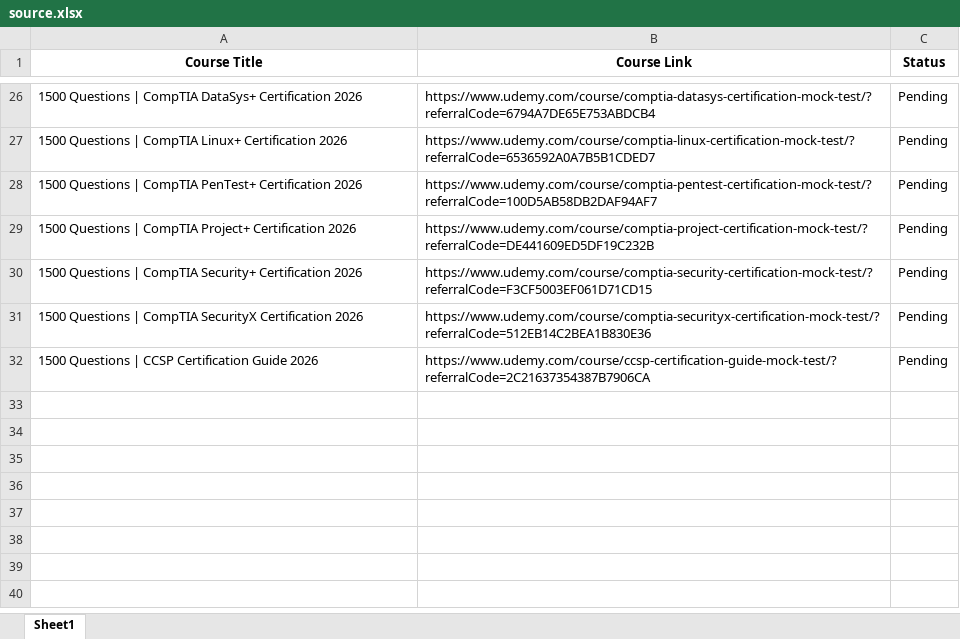
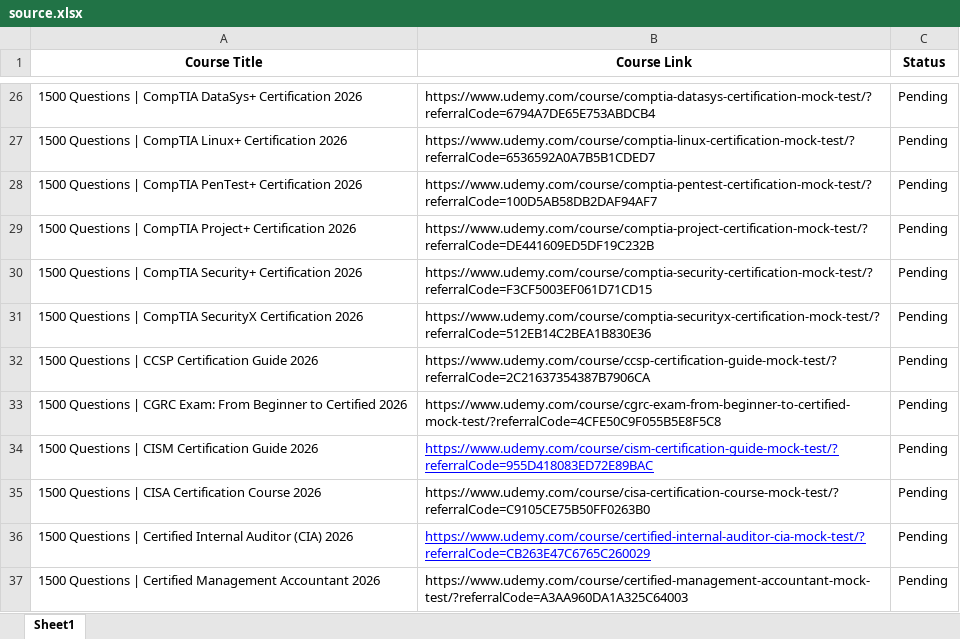
Before and after one commit to cssmatter/linkedin-page-rss, an Excel workbook: source.xlsx, sheet Sheet1, drawn as a sheet; only a part is shown, gaps mark what is left out; values as stored, in another font and other column widths than the file's, no borders; the diff names each change by its address in the sheet, - before the commit and + after, or states it on an @@ line.

Commit message:
Update source.xlsx

```diff
--- a/source.xlsx (sheet Sheet1)
+++ b/source.xlsx (sheet Sheet1)
+row 33: 1500 Questions | CGRC Exam: From Beginner to Certified 2026 | https://www.udemy.com/course/cgrc-exam-from-beginner-to-certified-mock-test/?referralCode=4CFE50C9F055B5E8F5C8 | Pending
+row 34: 1500 Questions | CISM Certification Guide 2026 | https://www.udemy.com/course/cism-certification-guide-mock-test/?referralCode=955D418083ED72E89BAC | Pending
+row 35: 1500 Questions | CISA Certification Course 2026 | https://www.udemy.com/course/cisa-certification-course-mock-test/?referralCode=C9105CE75B50FF0263B0 | Pending
+row 36: 1500 Questions | Certified Internal Auditor (CIA) 2026 | https://www.udemy.com/course/certified-internal-auditor-cia-mock-test/?referralCode=CB263E47C6765C260029 | Pending
+row 37: 1500 Questions | Certified Management Accountant 2026 | https://www.udemy.com/course/certified-management-accountant-mock-test/?referralCode=A3AA960DA1A325C64003 | Pending
```
